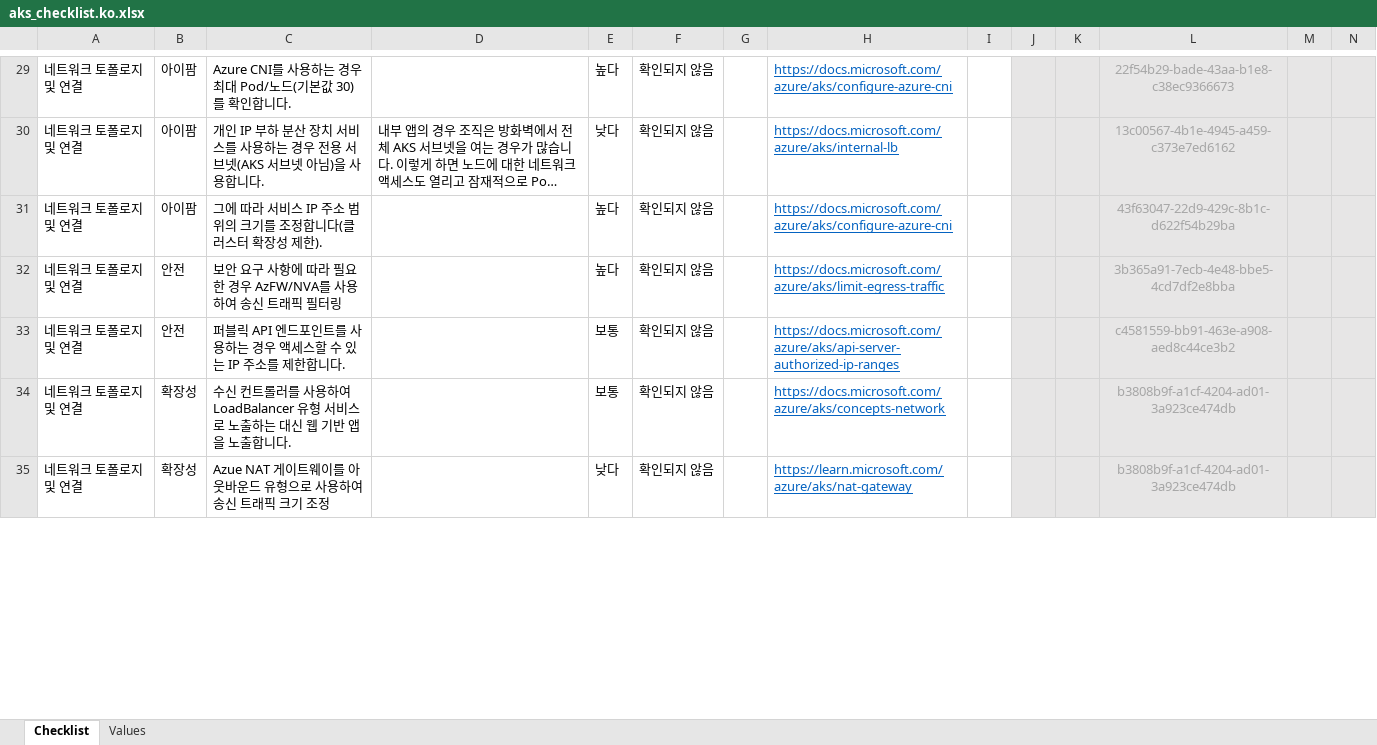
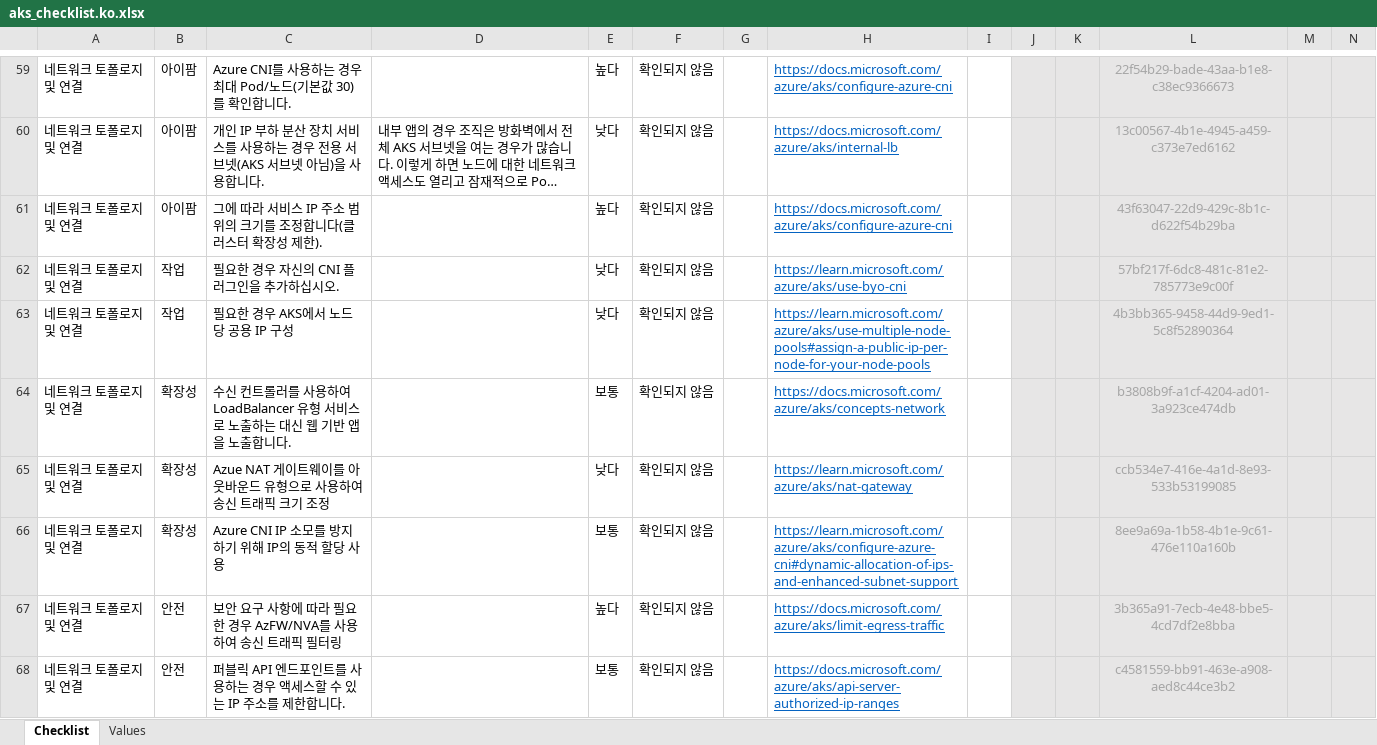
Before and after one commit to Azure/review-checklists, an Excel workbook: spreadsheet/aks_checklist.ko.xlsx, sheet Checklist, drawn as a sheet; only a part is shown, gaps mark what is left out; long unchanged cells end in …; values as stored, in another font and other column widths than the file's, no borders; conditional formats not drawn; removed rows and columns are numbered as before the commit, all else as after; rows hold the shown columns only; the diff covers the shown part only; the diff names each change by its address in the sheet, - before the commit and + after, or states it on an @@ line.

```diff
--- a/spreadsheet/aks_checklist.ko.xlsx (sheet Checklist)
+++ b/spreadsheet/aks_checklist.ko.xlsx (sheet Checklist)
+row 62: 네트워크 토폴로지 및 연결 | 작업 | 필요한 경우 자신의 CNI 플러그인을 추가하십시오. |  | 낮다 | 확인되지 않음 |  | https://learn.microsoft.com/azure/aks/use-byo-cni |  |  |  | 57bf217f-6dc8-481c-81e2-785773e9c00f
+row 63: 네트워크 토폴로지 및 연결 | 작업 | 필요한 경우 AKS에서 노드당 공용 IP 구성 |  | 낮다 | 확인되지 않음 |  | https://learn.microsoft.com/azure/aks/use-multiple-node-pools#assign-a-public-ip-per-node-for-your-node-pools |  |  |  | 4b3bb365-9458-44d9-9ed1-5c8f52890364
@@ row 34 moved to row 64: 네트워크 토폴로지 및 연결 @@
+row 65: 네트워크 토폴로지 및 연결 | 확장성 | Azue NAT 게이트웨이를 아웃바운드 유형으로 사용하여 송신 트래픽 크기 조정 |  | 낮다 | 확인되지 않음 |  | https://learn.microsoft.com/azure/aks/nat-gateway |  |  |  | ccb534e7-416e-4a1d-8e93-533b53199085
+row 66: 네트워크 토폴로지 및 연결 | 확장성 | Azure CNI IP 소모를 방지하기 위해 IP의 동적 할당 사용 |  | 보통 | 확인되지 않음 |  | https://learn.microsoft.com/azure/aks/configure-azure-cni#dynamic-allocation-of-ips-and-enhanced-subnet-support |  |  |  | 8ee9a69a-1b58-4b1e-9c61-476e110a160b
-row 35: 네트워크 토폴로지 및 연결 | 확장성 | Azue NAT 게이트웨이를 아웃바운드 유형으로 사용하여 송신 트래픽 크기 조정 |  | 낮다 | 확인되지 않음 |  | https://learn.microsoft.com/azure/aks/nat-gateway |  |  |  | b3808b9f-a1cf-4204-ad01-3a923ce474db
```
Also changed, not shown: 20 added rows, 23 removed rows, 30 moved rows and 15 edited cells elsewhere in this sheet, spreadsheet/aks_checklist.en.xlsx, spreadsheet/aks_checklist.es.xlsx, 7 other files.
